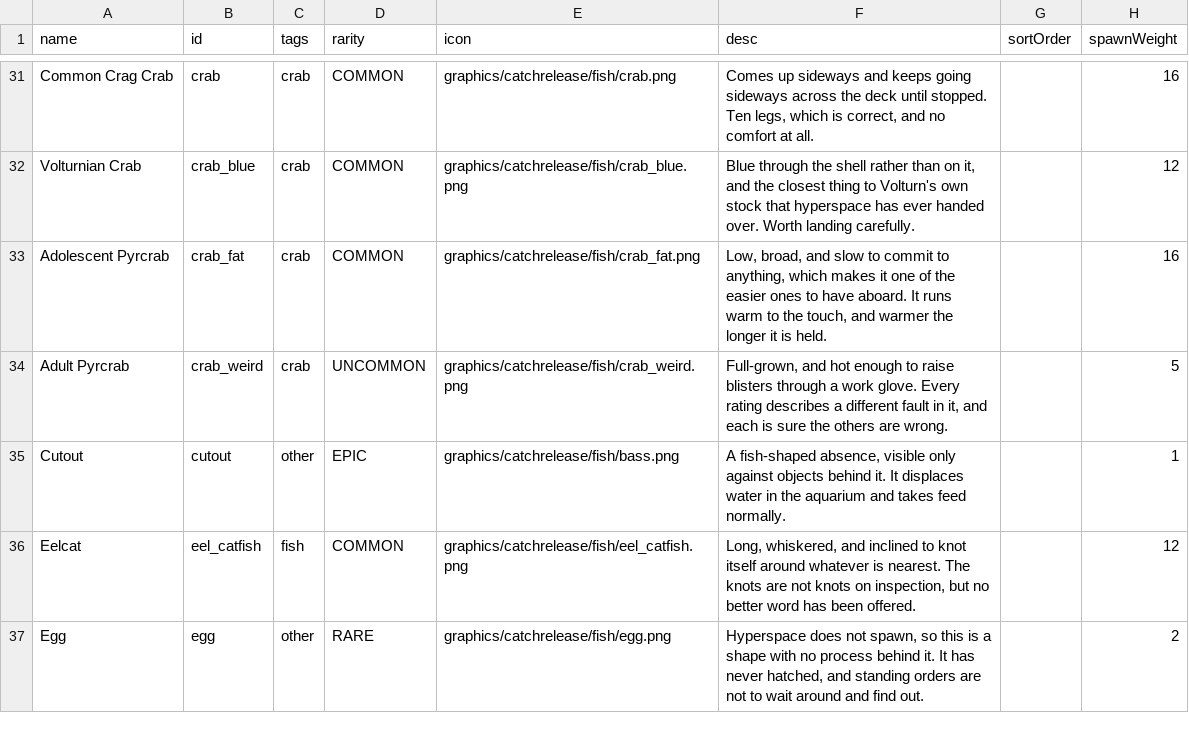
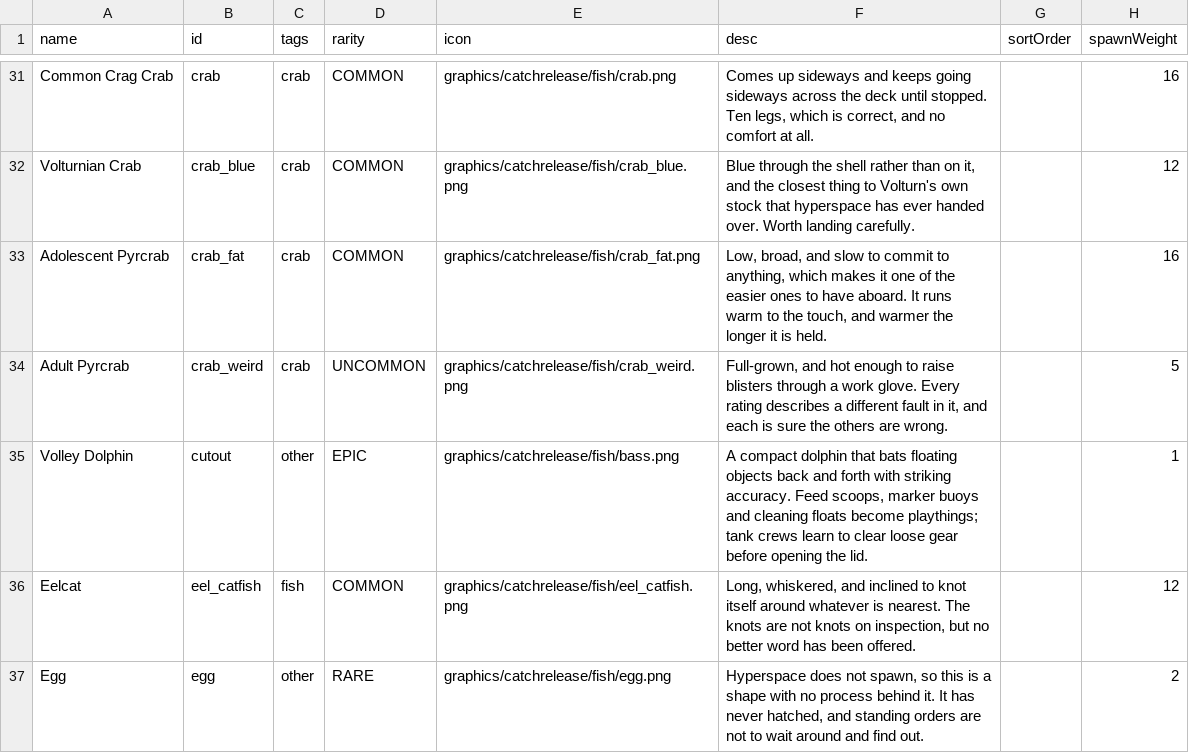
Before and after one commit to SirHartley/Catch.Release, a CSV file: data/campaign/fish.csv, drawn as a sheet; only a part is shown, gaps mark what is left out; the diff names each change by its address in the sheet, - before the commit and + after, or states it on an @@ line.

Commit message:
Replace Cutout with Volley Dolphin

```diff
--- a/data/campaign/fish.csv
+++ b/data/campaign/fish.csv
-A35 (name): Cutout
+A35 (name): Volley Dolphin
-F35 (desc): A fish-shaped absence, visible only against objects behind it. It displaces water in the aquarium and takes feed normally.
+F35 (desc): A compact dolphin that bats floating objects back and forth with striking accuracy. Feed scoops, marker buoys and cleaning floats become playthings; tank crews learn to clear loose gear before opening the lid.
```
Also changed, not shown: 1 other file.
